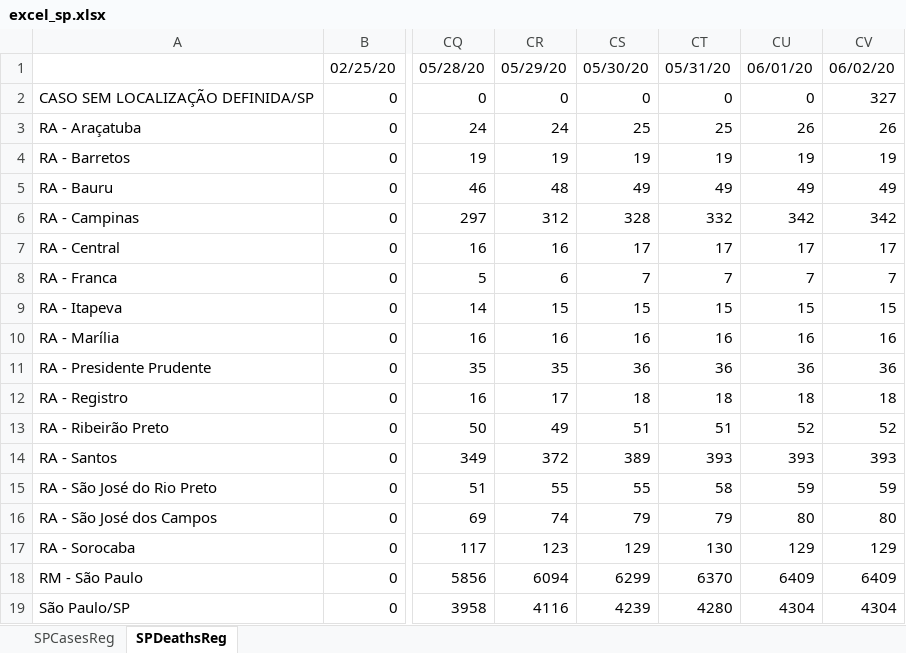
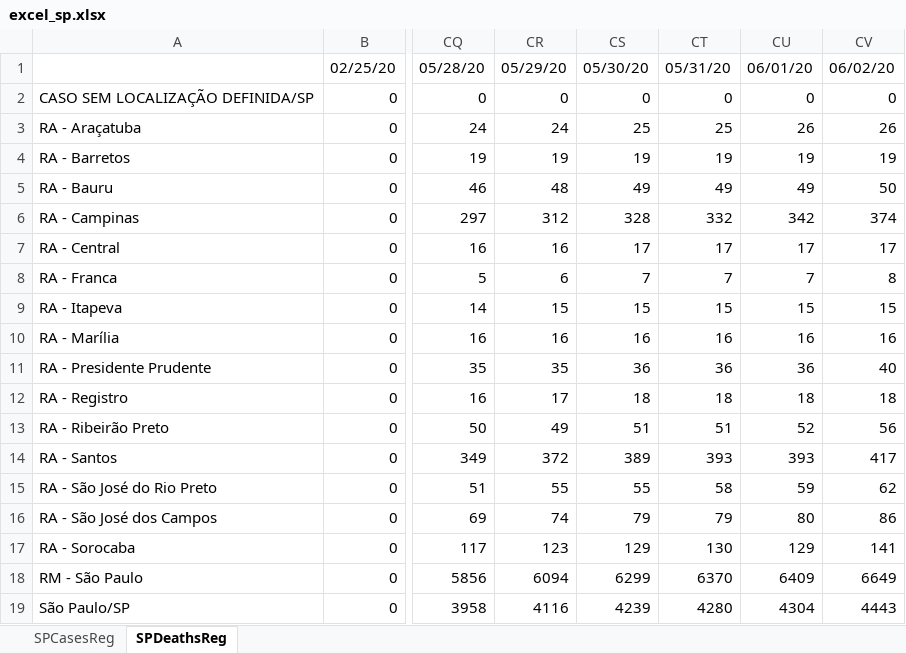
Before and after one commit to padulla/corona_dash, an Excel workbook: docs/excel_sp.xlsx, sheet SPDeathsReg, drawn as a sheet; only a part is shown, gaps mark what is left out; values as stored, in another font and other column widths than the file's, no borders; the diff names each change by its address in the sheet, - before the commit and + after, or states it on an @@ line.

```diff
--- a/docs/excel_sp.xlsx (sheet SPDeathsReg)
+++ b/docs/excel_sp.xlsx (sheet SPDeathsReg)
-CV2: 327
+CV2: 0
-CV5: 49
+CV5: 50
-CV6: 342
+CV6: 374
-CV8: 7
+CV8: 8
-CV11: 36
+CV11: 40
-CV13: 52
+CV13: 56
-CV14: 393
+CV14: 417
-CV15: 59
+CV15: 62
-CV16: 80
+CV16: 86
-CV17: 129
+CV17: 141
-CV18: 6409
+CV18: 6649
-CV19: 4304
+CV19: 4443
```
Also changed, not shown: sheet SPCasesReg, docs/excel_base.xlsx, 4 other files.
